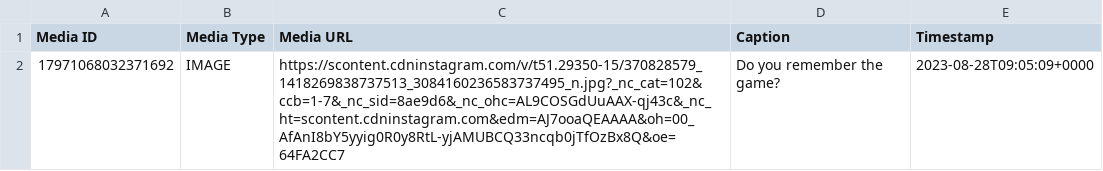
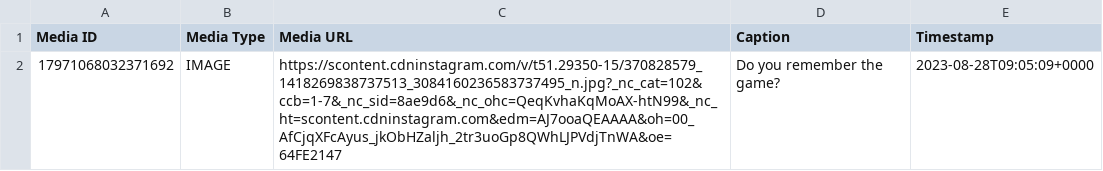
Before and after one commit to Besh3/instagram_scrapper, a CSV file: tagged_media.csv, drawn as a sheet.

```diff
--- a/tagged_media.csv
+++ b/tagged_media.csv
@@ -1,2 +1,2 @@
 Media ID,Media Type,Media URL,Caption,Timestamp
-17971068032371692,IMAGE,https://scontent.cdninstagram.com/v/t51.29350-15/370828579_1418269838737513_3084160236583737495_n.jpg?_nc_cat=102&ccb=1-7&_nc_sid=8ae9d6&_nc_ohc=AL9COSGdUuAAX-qj43c&_nc_ht=scontent.cdninstagram.com&edm=AJ7ooaQEAAAA&oh=00_AfAnI8bY5yyig0R0y8RtL-yjAMUBCQ33ncqb0jTfOzBx8Q&oe=64FA2CC7,Do you remember the game?,2023-08-28T09:05:09+0000
+17971068032371692,IMAGE,https://scontent.cdninstagram.com/v/t51.29350-15/370828579_1418269838737513_3084160236583737495_n.jpg?_nc_cat=102&ccb=1-7&_nc_sid=8ae9d6&_nc_ohc=QeqKvhaKqMoAX-htN99&_nc_ht=scontent.cdninstagram.com&edm=AJ7ooaQEAAAA&oh=00_AfCjqXFcAyus_jkObHZaljh_2tr3uoGp8QWhLJPVdjTnWA&oe=64FE2147,Do you remember the game?,2023-08-28T09:05:09+0000
```
Also changed, not shown: instagram_data.csv, 3 other files.
